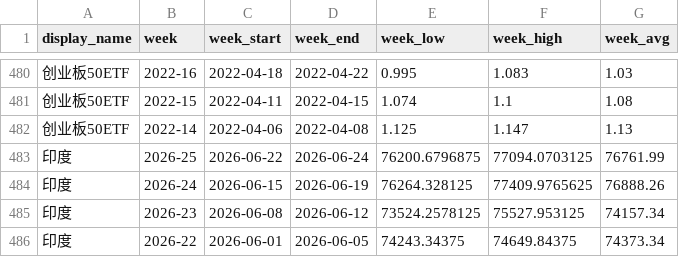
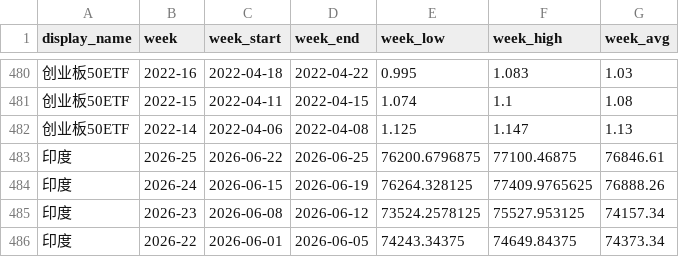
Before and after one commit to cc1024/market-data, a CSV file: data/weekly_summary.csv, drawn as a sheet; only a part is shown, gaps mark what is left out; the diff names each change by its address in the sheet, - before the commit and + after, or states it on an @@ line.

```diff
--- a/data/weekly_summary.csv
+++ b/data/weekly_summary.csv
-D483 (week_end): 2026-06-24
+D483 (week_end): 2026-06-25
-F483 (week_high): 77094.0703125
+F483 (week_high): 77100.46875
-G483 (week_avg): 76761.99
+G483 (week_avg): 76846.61
```
Also changed, not shown: data/latest_prices.csv, data/latest_prices_display.csv, 15 other files.
